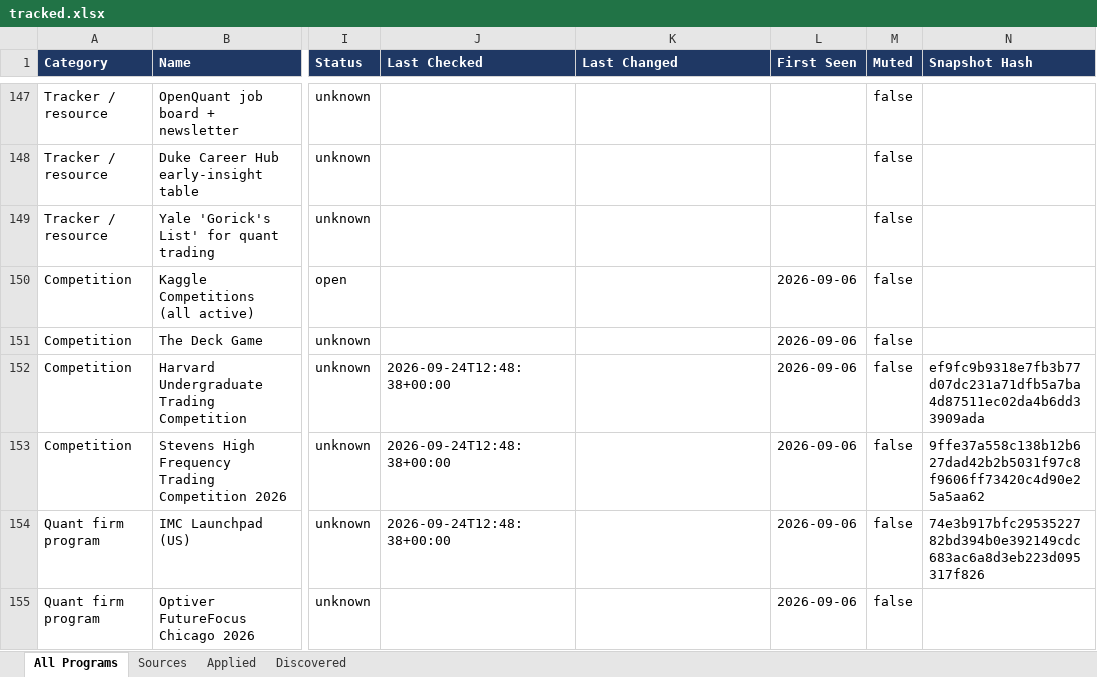
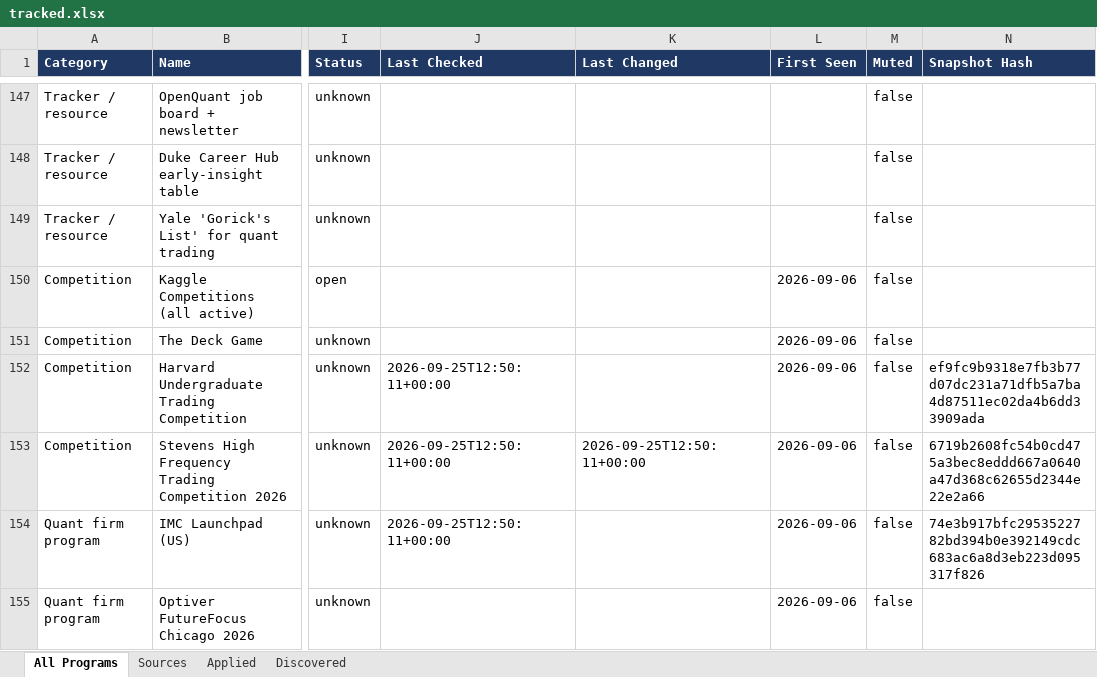
Before and after one commit to YeziShanYang/Internship-Opportunity-Aggregator, an Excel workbook: out/tracked.xlsx, sheet All Programs, drawn as a sheet; only a part is shown, gaps mark what is left out; values as stored, in another font and other column widths than the file's, no borders; the diff covers the shown part only; the diff names each change by its address in the sheet, - before the commit and + after, or states it on an @@ line.

```diff
--- a/out/tracked.xlsx (sheet All Programs)
+++ b/out/tracked.xlsx (sheet All Programs)
-J152:J154 (Last Checked): 2026-09-24T12:48:38+00:00
+J152:J154 (Last Checked): 2026-09-25T12:50:11+00:00
-K153 (Last Changed): (empty)
+K153 (Last Changed): 2026-09-25T12:50:11+00:00
-N153 (Snapshot Hash): 9ffe37a558c138b12b627dad42b2b5031f97c8f9606ff73420c4d90e25a5aa62
+N153 (Snapshot Hash): 6719b2608fc54b0cd475a3bec8eddd667a0640a47d368c62655d2344e22e2a66
```
Also changed, not shown: 15 edited cells elsewhere in this sheet, sheet Sources, out/programs.xlsx, 22 other files.
